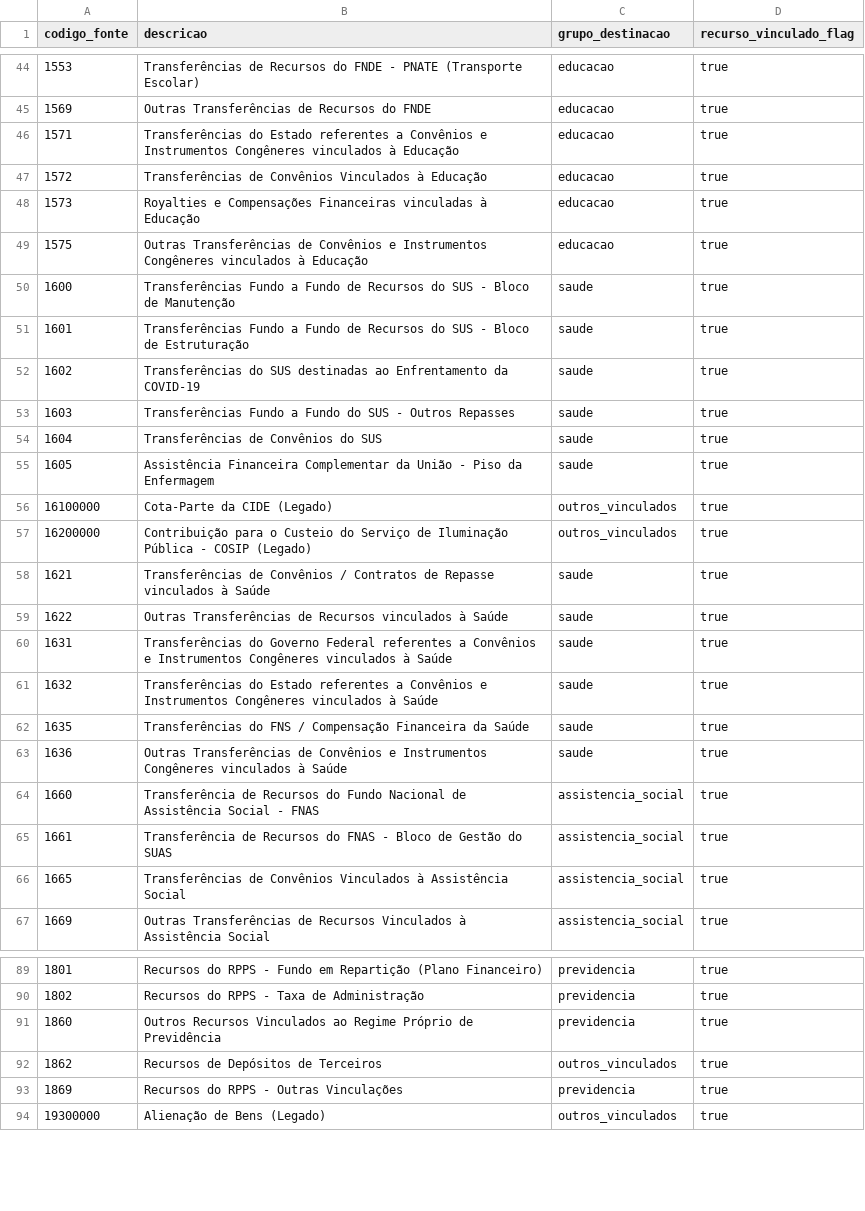
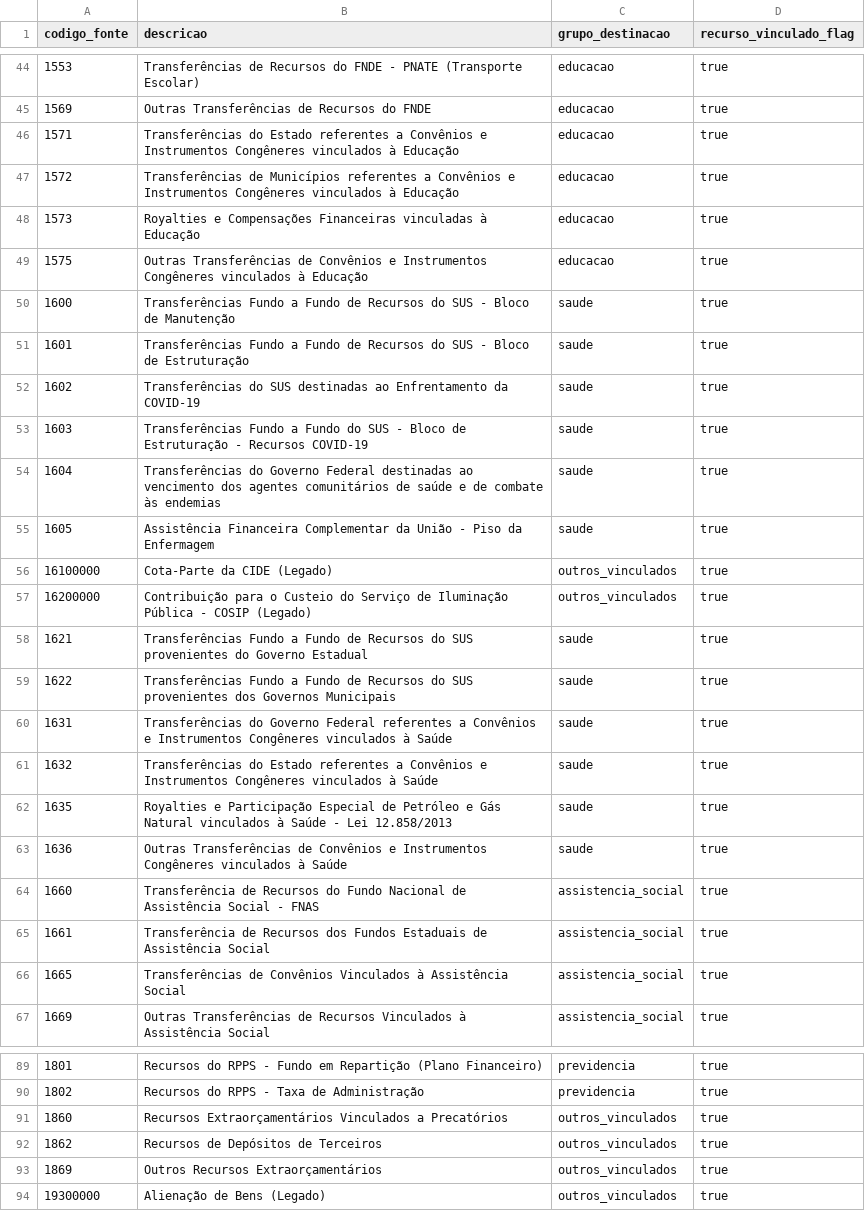
Before and after one commit to maistransparencia/transparencia, a CSV file: elt/transform/seeds/seed_fontes_recursos_stn.csv, drawn as a sheet; only a part is shown, gaps mark what is left out; the diff covers the shown part only.

```diff
--- a/elt/transform/seeds/seed_fontes_recursos_stn.csv
+++ b/elt/transform/seeds/seed_fontes_recursos_stn.csv
@@ -46,3 +46,3 @@ codigo_fonte,descricao,grupo_destinacao,recurso_vinculado_flag
 1571,Transferências do Estado referentes a Convênios e Instrumentos Congêneres vinculados à Educação,educacao,true
-1572,Transferências de Convênios Vinculados à Educação,educacao,true
+1572,Transferências de Municípios referentes a Convênios e Instrumentos Congêneres vinculados à Educação,educacao,true
 1573,Royalties e Compensações Financeiras vinculadas à Educação,educacao,true
@@ -52,4 +52,4 @@ codigo_fonte,descricao,grupo_destinacao,recurso_vinculado_flag
 1602,Transferências do SUS destinadas ao Enfrentamento da COVID-19,saude,true
-1603,Transferências Fundo a Fundo do SUS - Outros Repasses,saude,true
-1604,Transferências de Convênios do SUS,saude,true
+1603,Transferências Fundo a Fundo do SUS - Bloco de Estruturação - Recursos COVID-19,saude,true
+1604,Transferências do Governo Federal destinadas ao vencimento dos agentes comunitários de saúde e de combate às endemias,saude,true
 1605,Assistência Financeira Complementar da União - Piso da Enfermagem,saude,true
@@ -57,10 +57,10 @@ codigo_fonte,descricao,grupo_destinacao,recurso_vinculado_flag
 16200000,Contribuição para o Custeio do Serviço de Iluminação Pública - COSIP (Legado),outros_vinculados,true
-1621,Transferências de Convênios / Contratos de Repasse vinculados à Saúde,saude,true
-1622,Outras Transferências de Recursos vinculados à Saúde,saude,true
+1621,Transferências Fundo a Fundo de Recursos do SUS provenientes do Governo Estadual,saude,true
+1622,Transferências Fundo a Fundo de Recursos do SUS provenientes dos Governos Municipais,saude,true
 1631,Transferências do Governo Federal referentes a Convênios e Instrumentos Congêneres vinculados à Saúde,saude,true
 1632,Transferências do Estado referentes a Convênios e Instrumentos Congêneres vinculados à Saúde,saude,true
-1635,Transferências do FNS / Compensação Financeira da Saúde,saude,true
+1635,Royalties e Participação Especial de Petróleo e Gás Natural vinculados à Saúde - Lei 12.858/2013,saude,true
 1636,Outras Transferências de Convênios e Instrumentos Congêneres vinculados à Saúde,saude,true
 1660,Transferência de Recursos do Fundo Nacional de Assistência Social - FNAS,assistencia_social,true
-1661,Transferência de Recursos do FNAS - Bloco de Gestão do SUAS,assistencia_social,true
+1661,Transferência de Recursos dos Fundos Estaduais de Assistência Social,assistencia_social,true
 1665,Transferências de Convênios Vinculados à Assistência Social,assistencia_social,true
@@ -90,5 +90,5 @@ codigo_fonte,descricao,grupo_destinacao,recurso_vinculado_flag
 1802,Recursos do RPPS - Taxa de Administração,previdencia,true
-1860,Outros Recursos Vinculados ao Regime Próprio de Previdência,previdencia,true
+1860,Recursos Extraorçamentários Vinculados a Precatórios,outros_vinculados,true
 1862,Recursos de Depósitos de Terceiros,outros_vinculados,true
-1869,Recursos do RPPS - Outras Vinculações,previdencia,true
+1869,Outros Recursos Extraorçamentários,outros_vinculados,true
 19300000,Alienação de Bens (Legado),outros_vinculados,true
```
Also changed, not shown: 26 edited cells elsewhere in this file, 2 other files.
